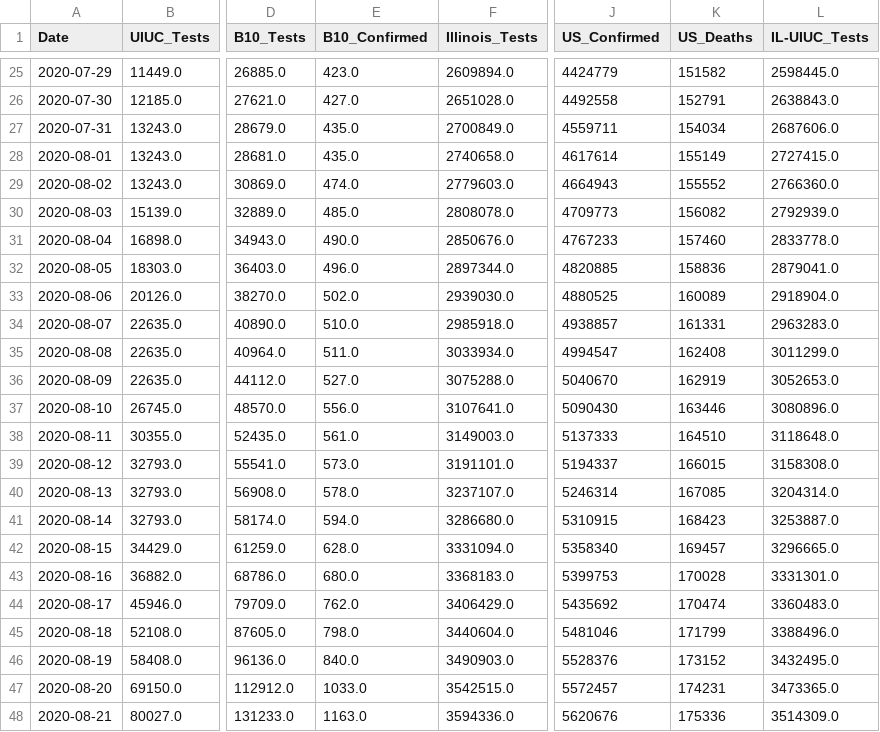
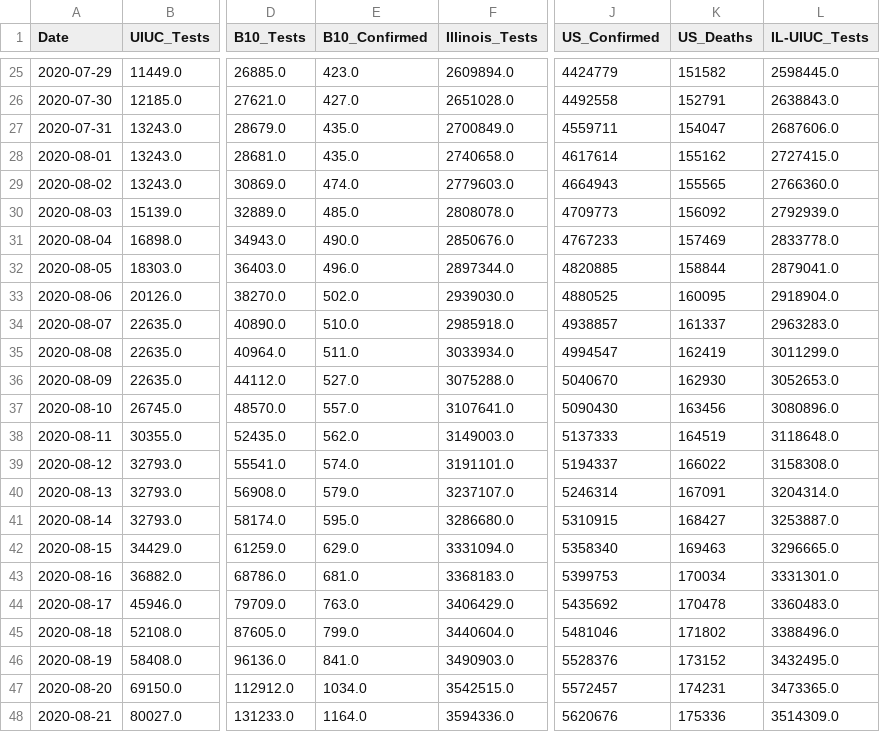
Before and after one commit to wadefagen/waf.cs.illinois.edu, a CSV file: covid-19/data/detailed.csv, drawn as a sheet; only a part is shown, gaps mark what is left out; the diff covers the shown part only; the diff names each change by its address in the sheet, - before the commit and + after, or states it on an @@ line.

```diff
--- a/covid-19/data/detailed.csv
+++ b/covid-19/data/detailed.csv
-K27 (US_Deaths): 154034
+K27 (US_Deaths): 154047
-K28 (US_Deaths): 155149
+K28 (US_Deaths): 155162
-K29 (US_Deaths): 155552
+K29 (US_Deaths): 155565
-K30 (US_Deaths): 156082
+K30 (US_Deaths): 156092
-K31 (US_Deaths): 157460
+K31 (US_Deaths): 157469
-K32 (US_Deaths): 158836
+K32 (US_Deaths): 158844
-K33 (US_Deaths): 160089
+K33 (US_Deaths): 160095
-K34 (US_Deaths): 161331
+K34 (US_Deaths): 161337
-K35 (US_Deaths): 162408
+K35 (US_Deaths): 162419
-K36 (US_Deaths): 162919
+K36 (US_Deaths): 162930
-E37 (B10_Confirmed): 556.0
+E37 (B10_Confirmed): 557.0
-K37 (US_Deaths): 163446
+K37 (US_Deaths): 163456
-E38 (B10_Confirmed): 561.0
+E38 (B10_Confirmed): 562.0
-K38 (US_Deaths): 164510
+K38 (US_Deaths): 164519
-E39 (B10_Confirmed): 573.0
+E39 (B10_Confirmed): 574.0
-K39 (US_Deaths): 166015
+K39 (US_Deaths): 166022
-E40 (B10_Confirmed): 578.0
+E40 (B10_Confirmed): 579.0
-K40 (US_Deaths): 167085
+K40 (US_Deaths): 167091
-E41 (B10_Confirmed): 594.0
+E41 (B10_Confirmed): 595.0
-K41 (US_Deaths): 168423
+K41 (US_Deaths): 168427
-E42 (B10_Confirmed): 628.0
+E42 (B10_Confirmed): 629.0
-K42 (US_Deaths): 169457
+K42 (US_Deaths): 169463
-E43 (B10_Confirmed): 680.0
+E43 (B10_Confirmed): 681.0
-K43 (US_Deaths): 170028
+K43 (US_Deaths): 170034
-E44 (B10_Confirmed): 762.0
+E44 (B10_Confirmed): 763.0
-K44 (US_Deaths): 170474
+K44 (US_Deaths): 170478
-E45 (B10_Confirmed): 798.0
+E45 (B10_Confirmed): 799.0
-K45 (US_Deaths): 171799
+K45 (US_Deaths): 171802
-E46 (B10_Confirmed): 840.0
+E46 (B10_Confirmed): 841.0
-E47 (B10_Confirmed): 1033.0
+E47 (B10_Confirmed): 1034.0
-E48 (B10_Confirmed): 1163.0
+E48 (B10_Confirmed): 1164.0
```
Also changed, not shown: 1 added row and 81 edited cells elsewhere in this file, covid-19/data/data-daily.csv, covid-19/data/data.csv, 1 other file.
